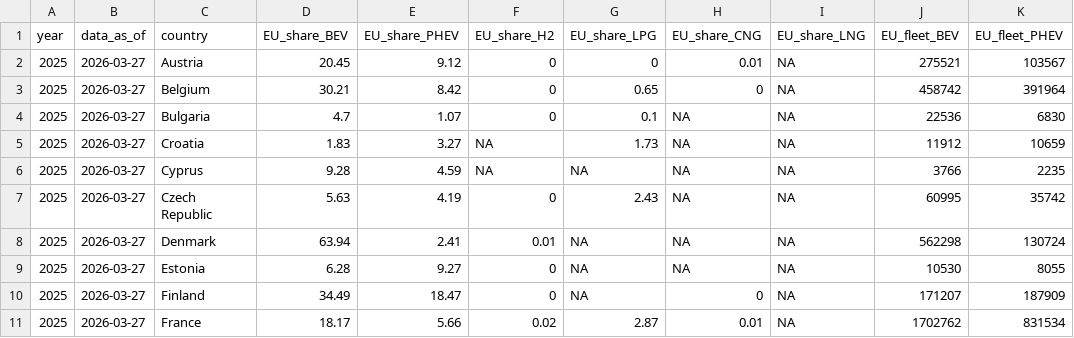
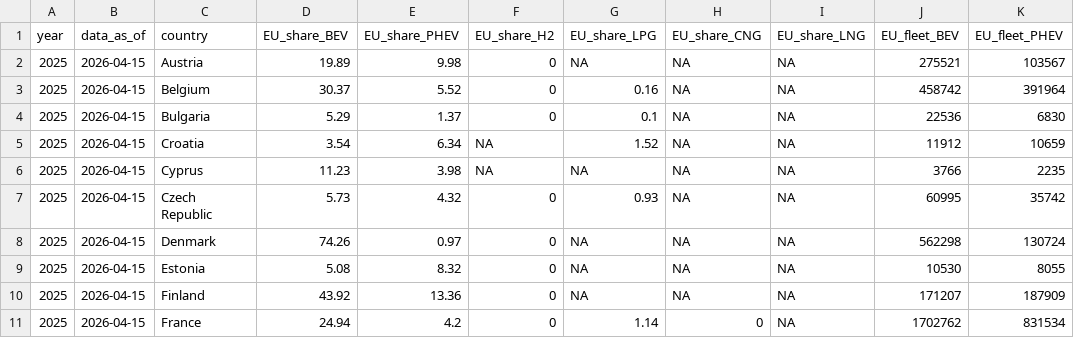
Before and after one commit to atsokol/ukraine-EV-data-update, a CSV file: output-data/EU_EV_data.csv, drawn as a sheet; only a part is shown; the diff covers the shown part only; the diff names each change by its address in the sheet, - before the commit and + after, or states it on an @@ line.

```diff
--- a/output-data/EU_EV_data.csv
+++ b/output-data/EU_EV_data.csv
-B2:B11 (data_as_of): 2026-03-27
+B2:B11 (data_as_of): 2026-04-15
-D2 (EU_share_BEV): 20.45
+D2 (EU_share_BEV): 19.89
-E2 (EU_share_PHEV): 9.12
+E2 (EU_share_PHEV): 9.98
-G2 (EU_share_LPG): 0
+G2 (EU_share_LPG): NA
-H2 (EU_share_CNG): 0.01
+H2 (EU_share_CNG): NA
-D3 (EU_share_BEV): 30.21
+D3 (EU_share_BEV): 30.37
-E3 (EU_share_PHEV): 8.42
+E3 (EU_share_PHEV): 5.52
-G3 (EU_share_LPG): 0.65
+G3 (EU_share_LPG): 0.16
-H3 (EU_share_CNG): 0
+H3 (EU_share_CNG): NA
-D4 (EU_share_BEV): 4.7
+D4 (EU_share_BEV): 5.29
-E4 (EU_share_PHEV): 1.07
+E4 (EU_share_PHEV): 1.37
-D5 (EU_share_BEV): 1.83
+D5 (EU_share_BEV): 3.54
-E5 (EU_share_PHEV): 3.27
+E5 (EU_share_PHEV): 6.34
-G5 (EU_share_LPG): 1.73
+G5 (EU_share_LPG): 1.52
-D6 (EU_share_BEV): 9.28
+D6 (EU_share_BEV): 11.23
-E6 (EU_share_PHEV): 4.59
+E6 (EU_share_PHEV): 3.98
-D7 (EU_share_BEV): 5.63
+D7 (EU_share_BEV): 5.73
-E7 (EU_share_PHEV): 4.19
+E7 (EU_share_PHEV): 4.32
-G7 (EU_share_LPG): 2.43
+G7 (EU_share_LPG): 0.93
-D8 (EU_share_BEV): 63.94
+D8 (EU_share_BEV): 74.26
-E8 (EU_share_PHEV): 2.41
+E8 (EU_share_PHEV): 0.97
-F8 (EU_share_H2): 0.01
+F8 (EU_share_H2): 0
-D9 (EU_share_BEV): 6.28
+D9 (EU_share_BEV): 5.08
-E9 (EU_share_PHEV): 9.27
+E9 (EU_share_PHEV): 8.32
-D10 (EU_share_BEV): 34.49
+D10 (EU_share_BEV): 43.92
-E10 (EU_share_PHEV): 18.47
+E10 (EU_share_PHEV): 13.36
-H10 (EU_share_CNG): 0
+H10 (EU_share_CNG): NA
-D11 (EU_share_BEV): 18.17
+D11 (EU_share_BEV): 24.94
-E11 (EU_share_PHEV): 5.66
+E11 (EU_share_PHEV): 4.2
-F11 (EU_share_H2): 0.02
+F11 (EU_share_H2): 0
-G11 (EU_share_LPG): 2.87
+G11 (EU_share_LPG): 1.14
-H11 (EU_share_CNG): 0.01
+H11 (EU_share_CNG): 0
```
Also changed, not shown: 69 edited cells elsewhere in this file.
